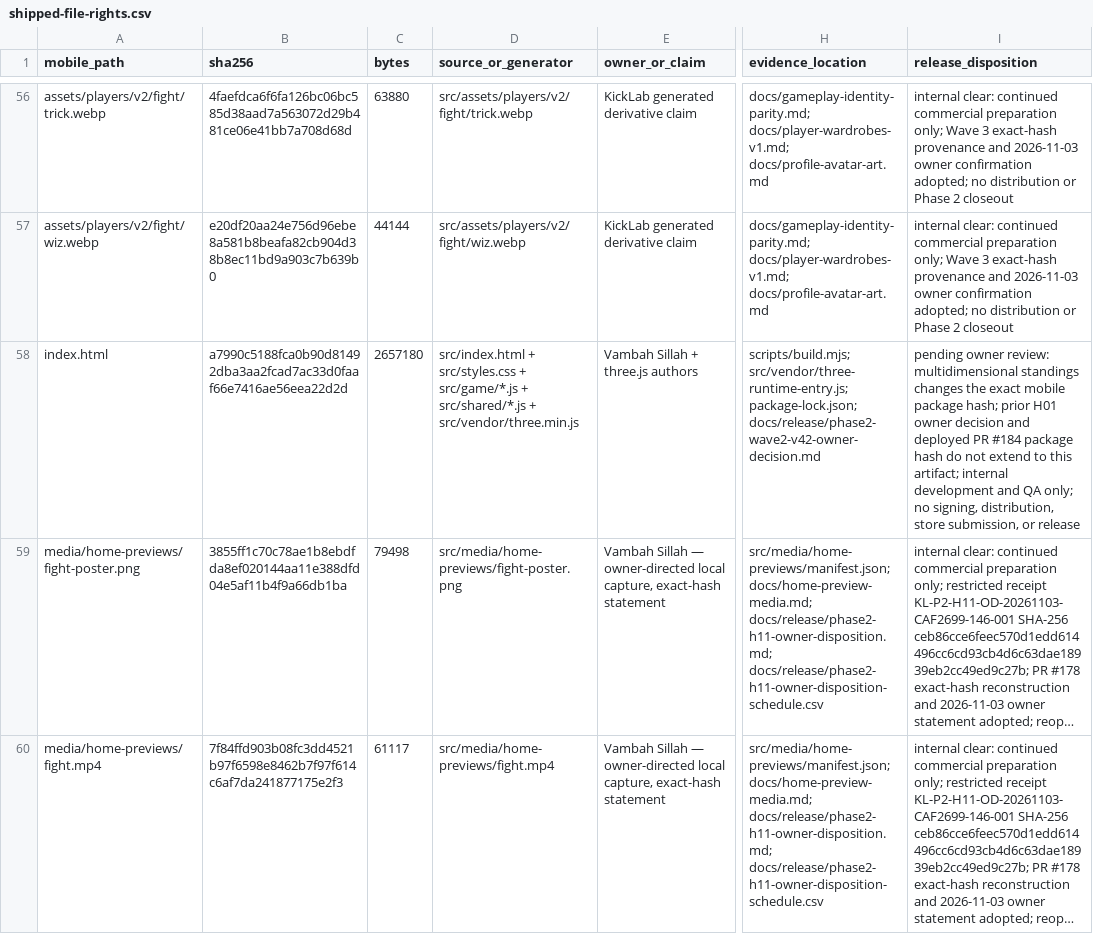
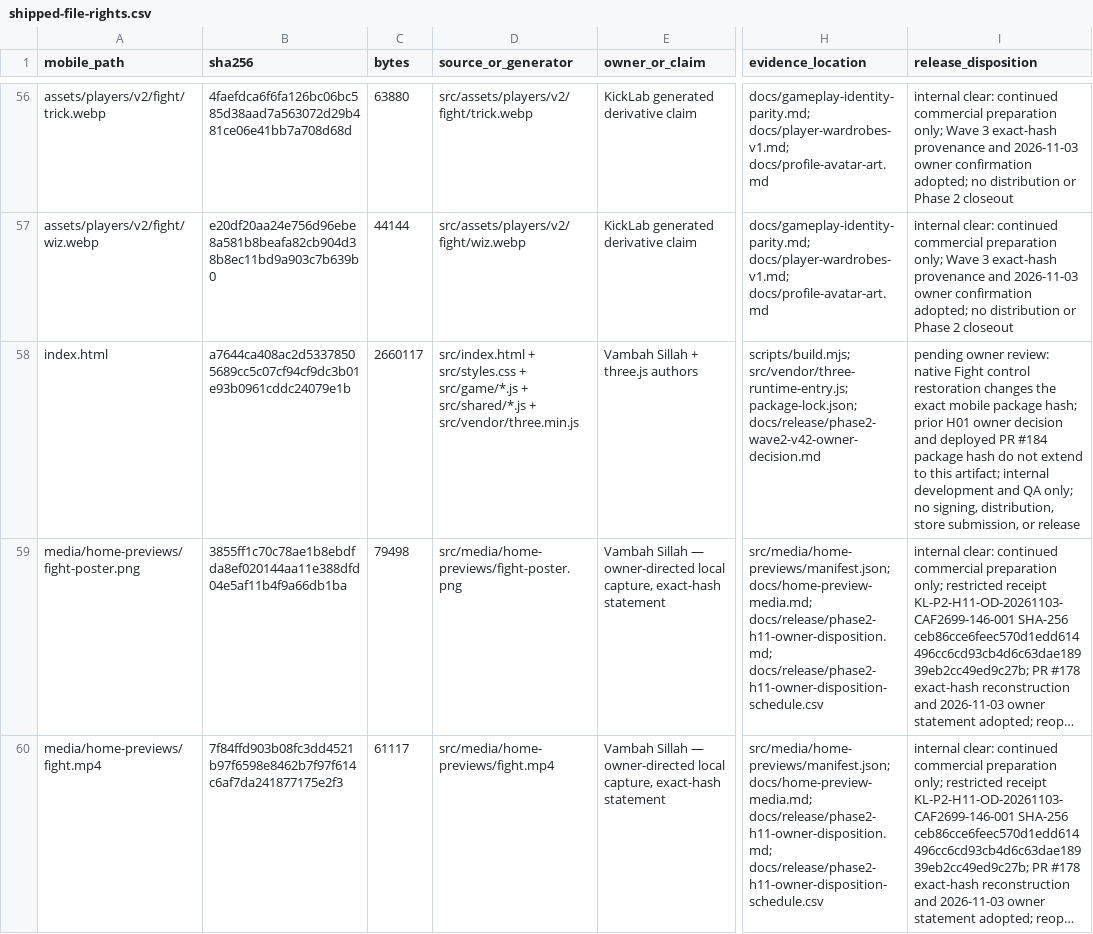
Before and after one commit to vsillah/KickLab, a CSV file: docs/release/shipped-file-rights.csv, drawn as a sheet; only a part is shown, gaps mark what is left out; long unchanged cells end in …; the diff names each change by its address in the sheet, - before the commit and + after, or states it on an @@ line.

```diff
--- a/docs/release/shipped-file-rights.csv
+++ b/docs/release/shipped-file-rights.csv
-B58 (sha256): a7990c5188fca0b90d81492dba3aa2fcad7ac33d0faaf66e7416ae56eea22d2d
+B58 (sha256): a7644ca408ac2d53378505689cc5c07cf94cf9dc3b01e93b0961cddc24079e1b
-C58 (bytes): 2657180
+C58 (bytes): 2660117
-I58 (release_disposition): …owner review: multidimensional standings changes the…
+I58 (release_disposition): …owner review: native Fight control restoration changes the…
```
Also changed, not shown: docs/release/rights-action-map.csv, 10 other files.
